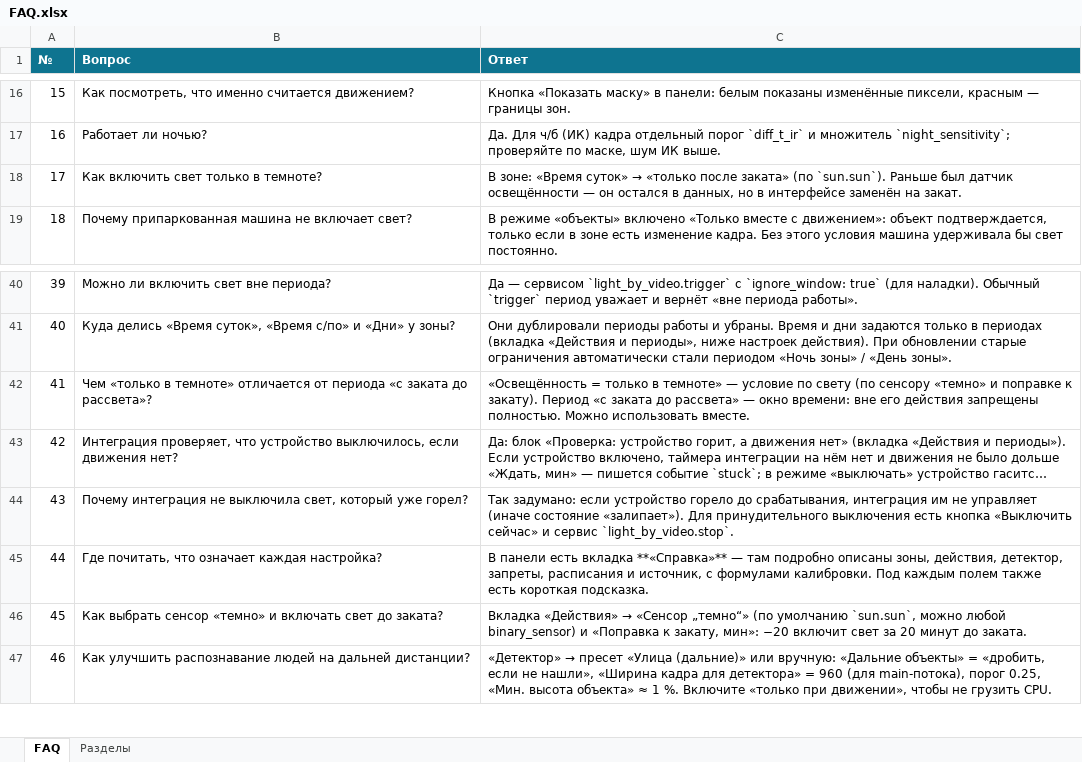
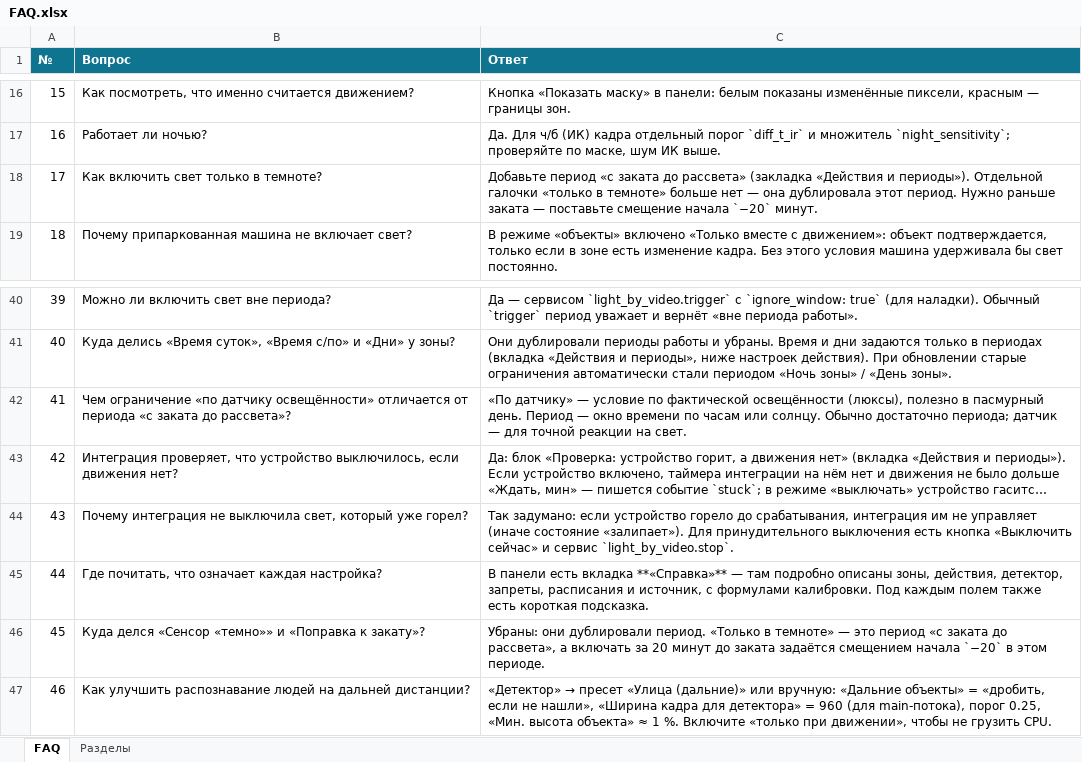
Before and after one commit to bezuglyy/light_by_video, an Excel workbook: docs/FAQ.xlsx, sheet FAQ, drawn as a sheet; only a part is shown, gaps mark what is left out; long unchanged cells end in …; values as stored, in another font and other column widths than the file's, no borders; the diff names each change by its address in the sheet, - before the commit and + after, or states it on an @@ line.

Commit message:
update docs/FAQ.xlsx

```diff
--- a/docs/FAQ.xlsx (sheet FAQ)
+++ b/docs/FAQ.xlsx (sheet FAQ)
@@ C18 (Ответ): В зоне: «Время суток» → «только после заката» (по `sun.sun`). Раньше был датчик освещённости — он остался в данных, но в интерфейсе заменён на закат. → Добавьте период «с заката до рассвета» (закладка «Действия и периоды»). Отдельной галочки «только в темноте» больше нет — она дублировала этот период. Нужно раньше заката — поставьте смещение начала `−20` минут. @@
-B42 (Вопрос): Чем «только в темноте» отличается от…
+B42 (Вопрос): Чем ограничение «по датчику освещённости» отличается от…
-C42 (Ответ): «Освещённость = только в темноте» — условие по свету (по сенсору «темно» и поправке к закату). Период «с заката до рассвета» — окно времени: вне его действия запрещены полностью. Можно использовать вместе.
+C42 (Ответ): «По датчику» — условие по фактической освещённости (люксы), полезно в пасмурный день. Период — окно времени по часам или солнцу. Обычно достаточно периода; датчик — для точной реакции на свет.
-B46 (Вопрос): Как выбрать сенсор «темно» и включать свет до заката?
+B46 (Вопрос): Куда делся «Сенсор «темно»» и «Поправка к закату»?
@@ C46 (Ответ): Вкладка «Действия» → «Сенсор „темно“» (по умолчанию `sun.sun`, можно любой binary_sensor) и «Поправка к закату, мин»: −20 включит свет за 20 минут до заката. → Убраны: они дублировали период. «Только в темноте» — это период «с заката до рассвета», а включать за 20 минут до заката задаётся смещением начала `−20` в этом периоде. @@
```
